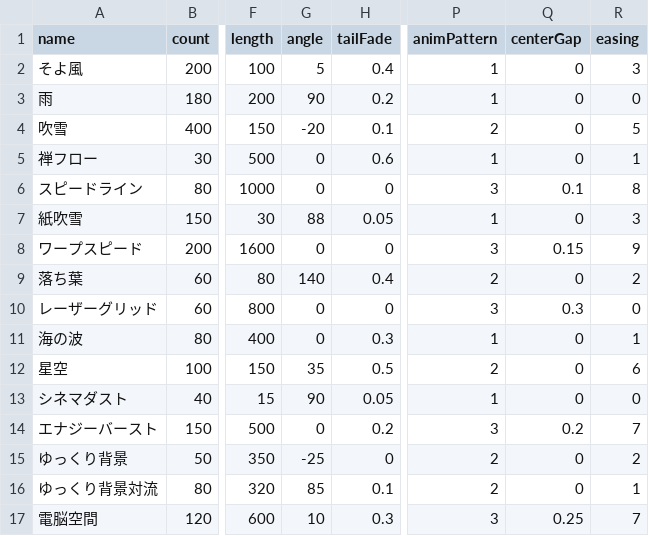
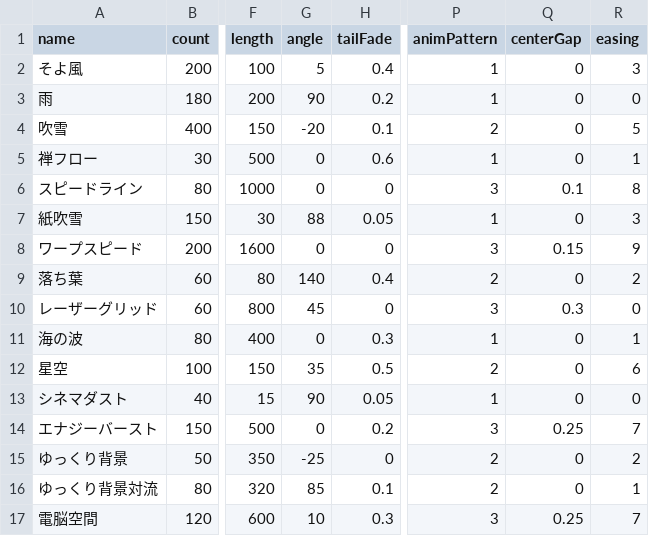
Before and after one commit to PentaKiyoChama/Windy_Lines, a TSV file: presets.tsv, drawn as a sheet; only a part is shown, gaps mark what is left out; the diff names each change by its address in the sheet, - before the commit and + after, or states it on an @@ line.

```diff
--- a/presets.tsv
+++ b/presets.tsv
-G10 (angle): 0
+G10 (angle): 45
-Q14 (centerGap): 0.2
+Q14 (centerGap): 0.25
```
Also changed, not shown: 1 other file.
